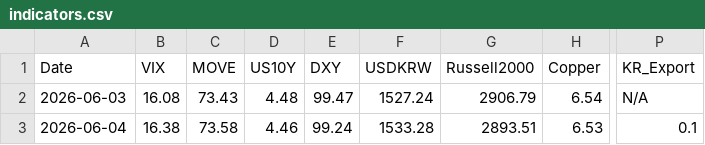
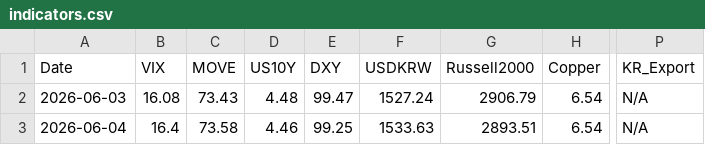
Before and after one commit to etech-symantec/stock, a CSV file: data/indicators.csv, drawn as a sheet; only a part is shown, gaps mark what is left out; the diff names each change by its address in the sheet, - before the commit and + after, or states it on an @@ line.

```diff
--- a/data/indicators.csv
+++ b/data/indicators.csv
-B3 (VIX): 16.38
+B3 (VIX): 16.4
-E3 (DXY): 99.24
+E3 (DXY): 99.25
-F3 (USDKRW): 1533.28
+F3 (USDKRW): 1533.63
-H3 (Copper): 6.53
+H3 (Copper): 6.54
-P3 (KR_Export): 0.1
+P3 (KR_Export): N/A
```
